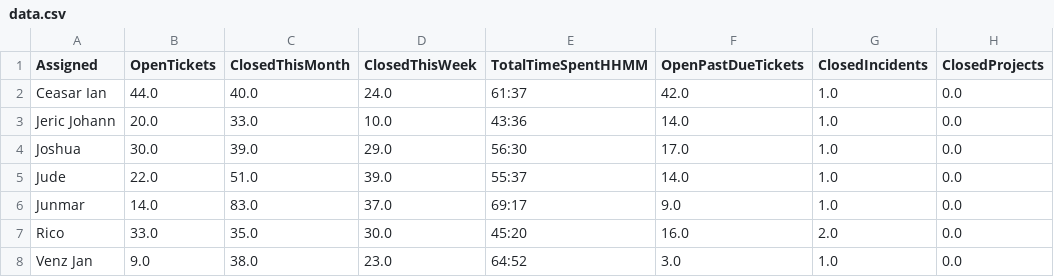
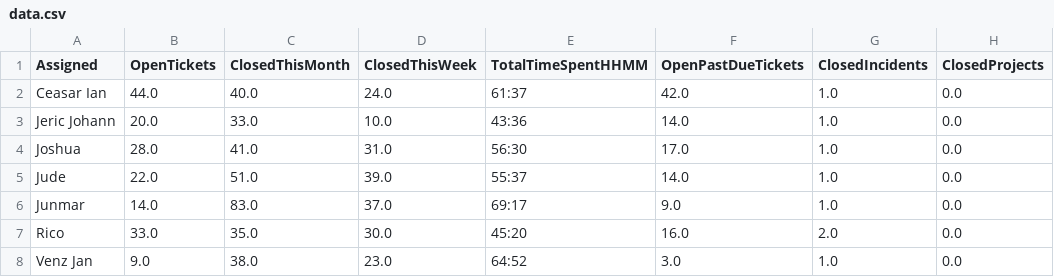
Before and after one commit to astechsupport/technical-support-data, a CSV file: data.csv, drawn as a sheet; only a part is shown; the diff names each change by its address in the sheet, - before the commit and + after, or states it on an @@ line.

Commit message:
Automated update 2025-12-18 17:35:39

```diff
--- a/data.csv
+++ b/data.csv
-B4 (OpenTickets): 30.0
+B4 (OpenTickets): 28.0
-C4 (ClosedThisMonth): 39.0
+C4 (ClosedThisMonth): 41.0
-D4 (ClosedThisWeek): 29.0
+D4 (ClosedThisWeek): 31.0
```
